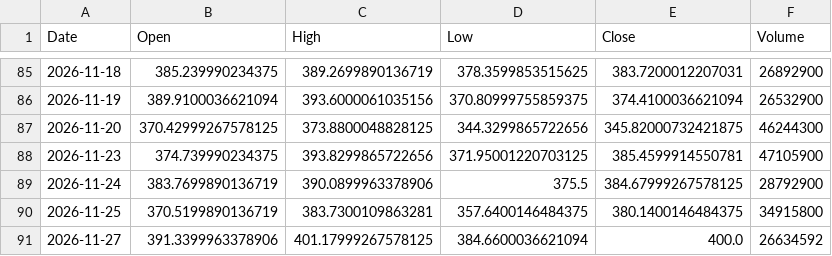
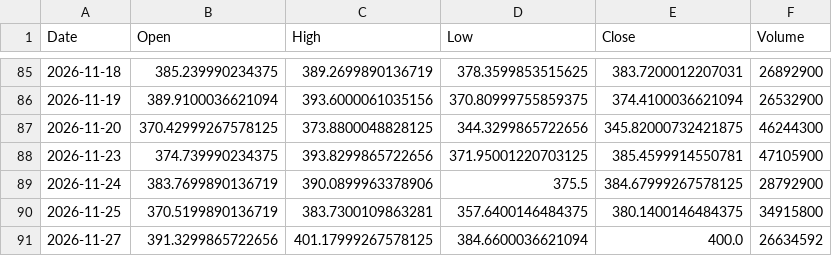
Before and after one commit to dsh0920-sys/Repository-name-options-dashboard, a CSV file: data/history/TSLA_price90.csv, drawn as a sheet; only a part is shown, gaps mark what is left out.

```diff
--- a/data/history/TSLA_price90.csv
+++ b/data/history/TSLA_price90.csv
@@ -90,2 +90,2 @@ Date,Open,High,Low,Close,Volume
 2026-11-25,370.5199890136719,383.7300109863281,357.6400146484375,380.1400146484375,34915800
-2026-11-27,391.3399963378906,401.17999267578125,384.6600036621094,400.0,26634592
+2026-11-27,391.3299865722656,401.17999267578125,384.6600036621094,400.0,26634592
```
Also changed, not shown: data/history/CRWV_price90.csv, data/history/GOOGL_price90.csv, 39 other files.
